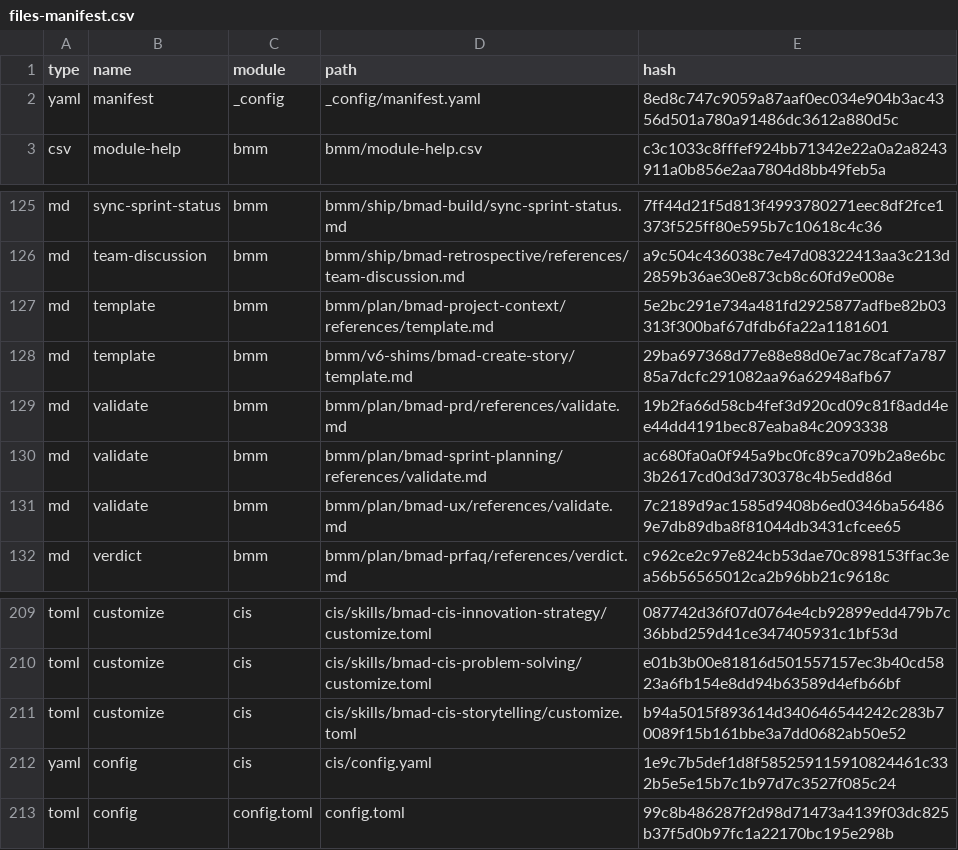
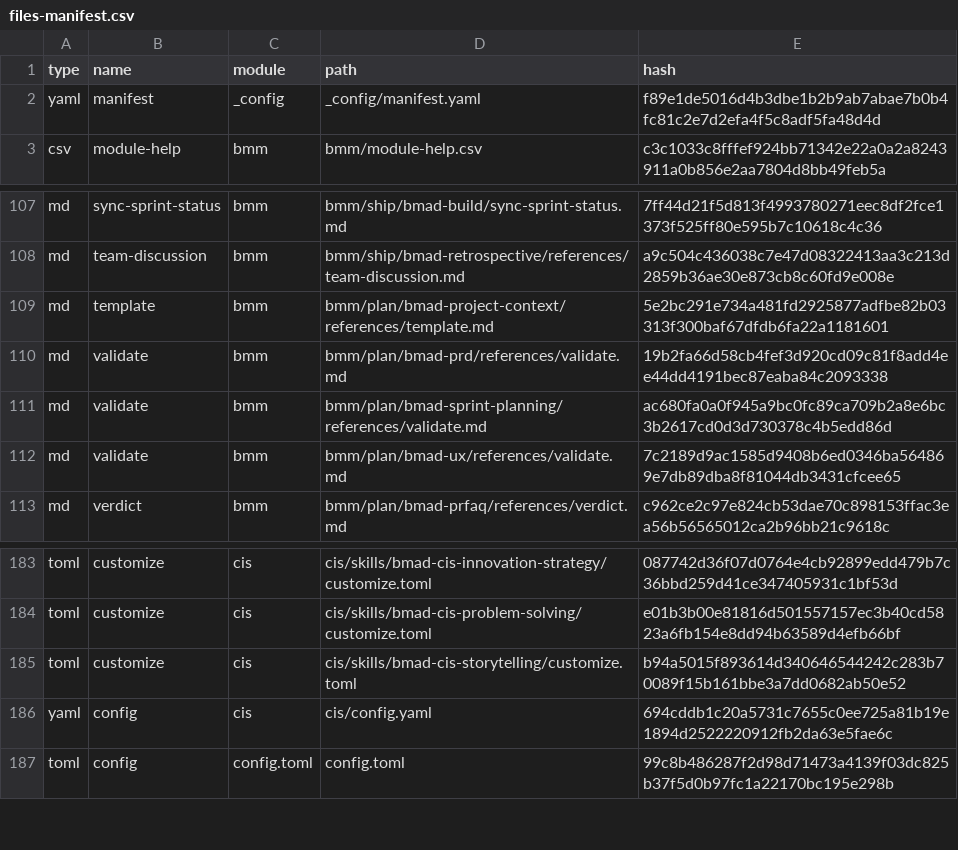
Before and after one commit to bleite7/xgplib-workers, a CSV file: _bmad/_config/files-manifest.csv, drawn as a sheet; only a part is shown, gaps mark what is left out; the diff covers the shown part only.

Commit message:
chore(bmad): disable deprecated shim skills and refresh manifests

```diff
--- a/_bmad/_config/files-manifest.csv
+++ b/_bmad/_config/files-manifest.csv
@@ -1,3 +1,3 @@
 type,name,module,path,hash
-"yaml","manifest","_config","_config/manifest.yaml","8ed8c747c9059a87aaf0ec034e904b3ac4356d501a780a91486dc3612a880d5c"
+"yaml","manifest","_config","_config/manifest.yaml","f89e1de5016d4b3dbe1b2b9ab7abae7b0b4fc81c2e7d2efa4f5c8adf5fa48d4d"
 "csv","module-help","bmm","bmm/module-help.csv","c3c1033c8fffef924bb71342e22a0a2a8243911a0b856e2aa7804d8bb49feb5a"
@@ -127,3 +109,2 @@ type,name,module,path,hash
 "md","template","bmm","bmm/plan/bmad-project-context/references/template.md","5e2bc291e734a481fd2925877adfbe82b03313f300baf67dfdb6fa22a1181601"
-"md","template","bmm","bmm/v6-shims/bmad-create-story/template.md","29ba697368d77e88e88d0e7ac78caf7a78785a7dcfc291082aa96a62948afb67"
 "md","validate","bmm","bmm/plan/bmad-prd/references/validate.md","19b2fa66d58cb4fef3d920cd09c81f8add4ee44dd4191bec87eaba84c2093338"
@@ -211,3 +185,3 @@ type,name,module,path,hash
 "toml","customize","cis","cis/skills/bmad-cis-storytelling/customize.toml","b94a5015f893614d340646544242c283b70089f15b161bbe3a7dd0682ab50e52"
-"yaml","config","cis","cis/config.yaml","1e9c7b5def1d8f585259115910824461c332b5e5e15b7c1b97d7c3527f085c24"
+"yaml","config","cis","cis/config.yaml","694cddb1c20a5731c7655c0ee725a81b19e1894d2522220912fb2da63e5fae6c"
 "toml","config","config.toml","config.toml","99c8b486287f2d98d71473a4139f03dc825b37f5d0b97fc1a22170bc195e298b"
```
Also changed, not shown: 32 removed rows and 2 edited cells elsewhere in this file, 4 other files.
